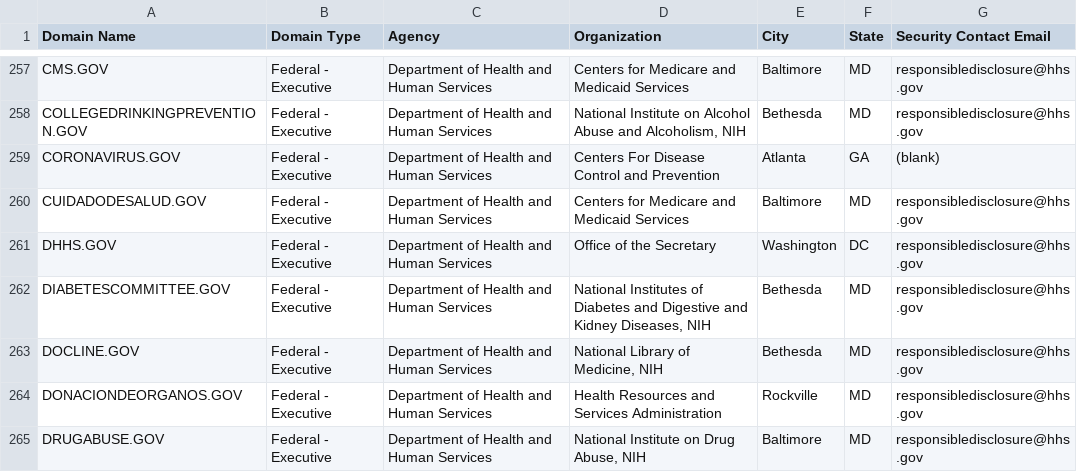
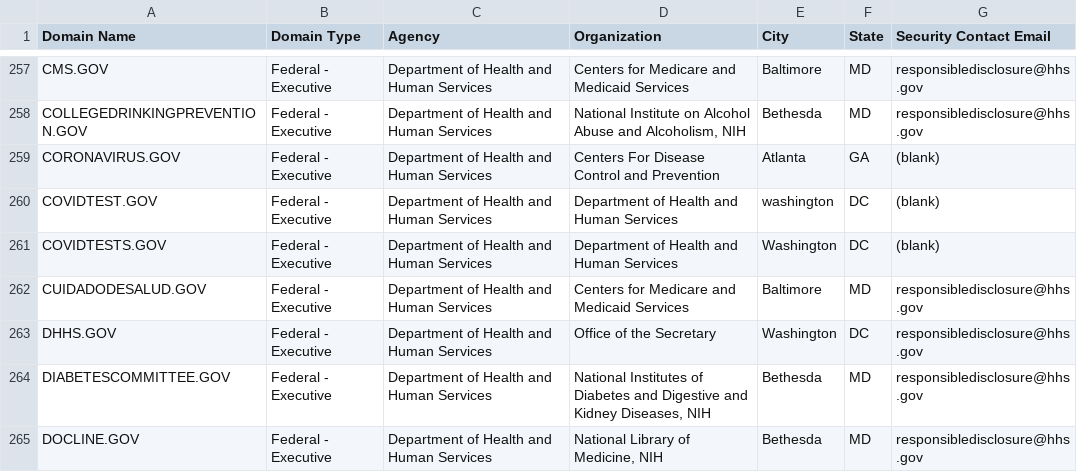
Before and after one commit to cisagov/dotgov-data, a CSV file: current-federal.csv, drawn as a sheet; only a part is shown, gaps mark what is left out; the shorter side is filled out with more unchanged rows; the diff names each change by its address in the sheet, - before the commit and + after, or states it on an @@ line.

Commit message:
Flat: latest data (2022-01-13T06:29:24.085Z) {   "date": "2022-01-13T06:29:24.085Z",   "files": [     {       "name": "current-federal.csv",       "deltaBytes": 274,       "source": "https://domains.dotgov.gov/dotgov-web/publicreports/current-federal"     },     {       "name": "current-full.csv",       "deltaBytes": 918,       "source": "https://domains.dotgov.gov/dotgov-web/publicreports/current-full"     }   ] }

```diff
--- a/current-federal.csv
+++ b/current-federal.csv
+row 260: COVIDTEST.GOV | Federal - Executive | Department of Health and Human Services | Department of Health and Human Services | washington | DC | (blank)
+row 261: COVIDTESTS.GOV | Federal - Executive | Department of Health and Human Services | Department of Health and Human Services | Washington | DC | (blank)
```
Also changed, not shown: current-full.csv.
